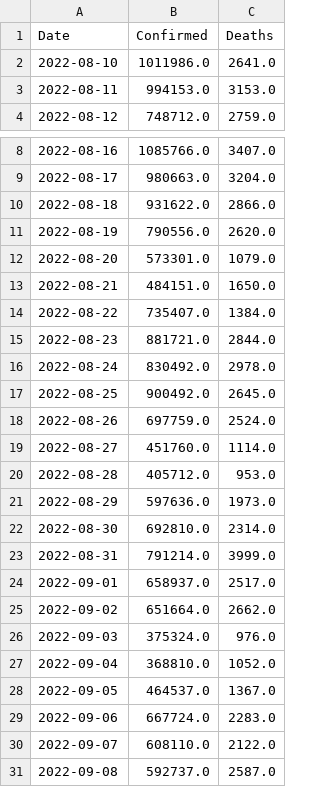
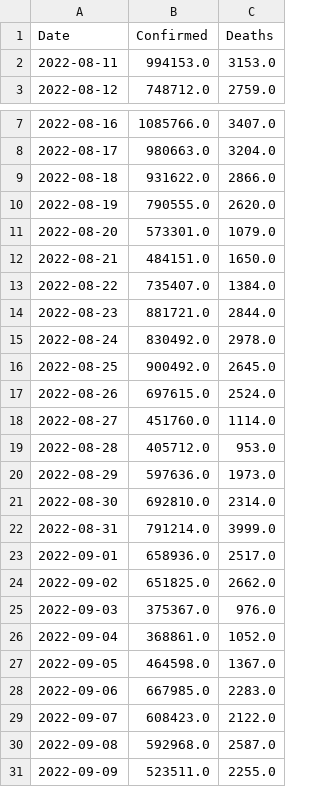
Before and after one commit to Tim-Abwao/covid19-global-dashboard, a CSV file: covid-19-data/daily-differences.csv, drawn as a sheet; only a part is shown, gaps mark what is left out.

```diff
--- a/covid-19-data/daily-differences.csv
+++ b/covid-19-data/daily-differences.csv
@@ -1,3 +1,2 @@
 Date,Confirmed,Deaths
-2022-08-10,1011986.0,2641.0
 2022-08-11,994153.0,3153.0
@@ -10,3 +9,3 @@ Date,Confirmed,Deaths
 2022-08-18,931622.0,2866.0
-2022-08-19,790556.0,2620.0
+2022-08-19,790555.0,2620.0
 2022-08-20,573301.0,1079.0
@@ -17,3 +16,3 @@ Date,Confirmed,Deaths
 2022-08-25,900492.0,2645.0
-2022-08-26,697759.0,2524.0
+2022-08-26,697615.0,2524.0
 2022-08-27,451760.0,1114.0
@@ -23,9 +22,10 @@ Date,Confirmed,Deaths
 2022-08-31,791214.0,3999.0
-2022-09-01,658937.0,2517.0
-2022-09-02,651664.0,2662.0
-2022-09-03,375324.0,976.0
-2022-09-04,368810.0,1052.0
-2022-09-05,464537.0,1367.0
-2022-09-06,667724.0,2283.0
-2022-09-07,608110.0,2122.0
-2022-09-08,592737.0,2587.0
+2022-09-01,658936.0,2517.0
+2022-09-02,651825.0,2662.0
+2022-09-03,375367.0,976.0
+2022-09-04,368861.0,1052.0
+2022-09-05,464598.0,1367.0
+2022-09-06,667985.0,2283.0
+2022-09-07,608423.0,2122.0
+2022-09-08,592968.0,2587.0
+2022-09-09,523511.0,2255.0
```
Also changed, not shown: covid-19-data/latest-data.csv, covid-19-data/time-series-data.csv.
